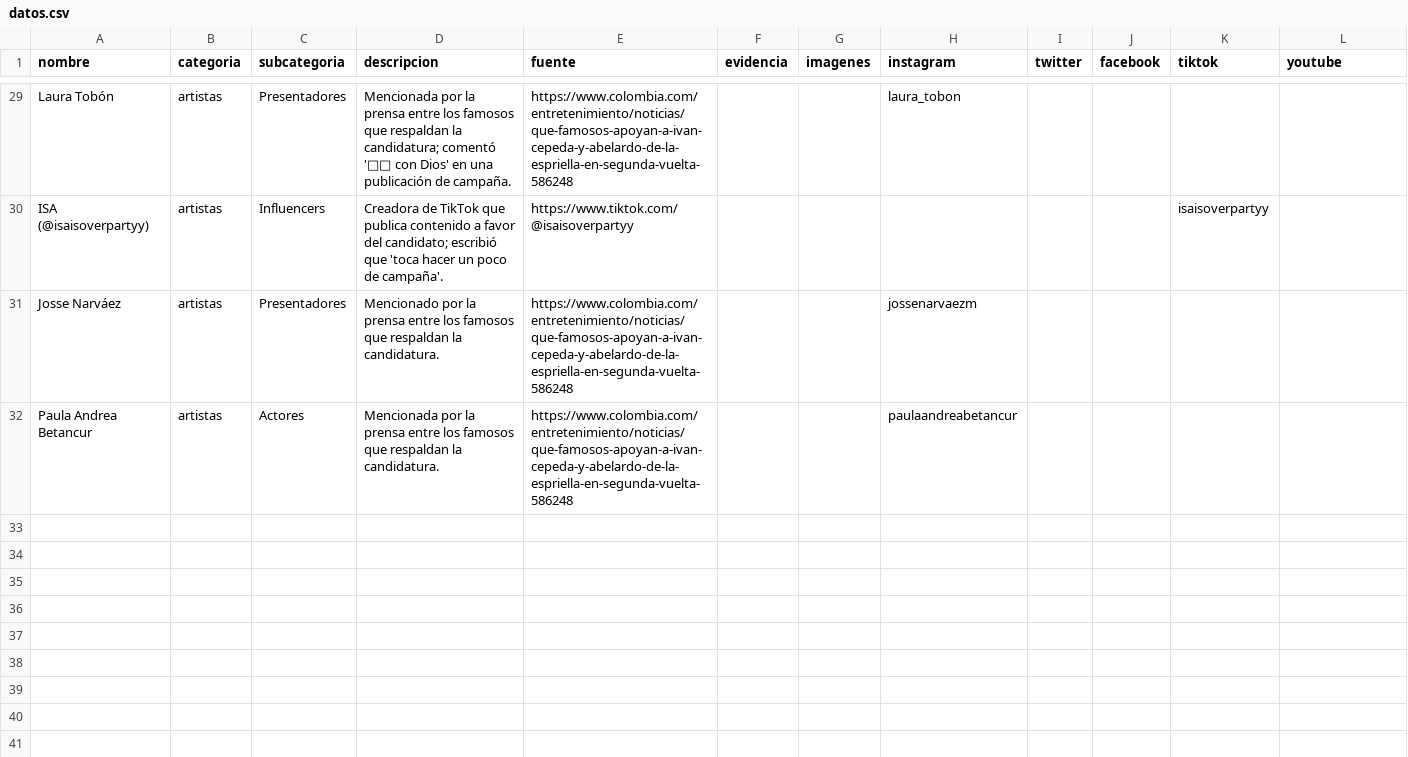
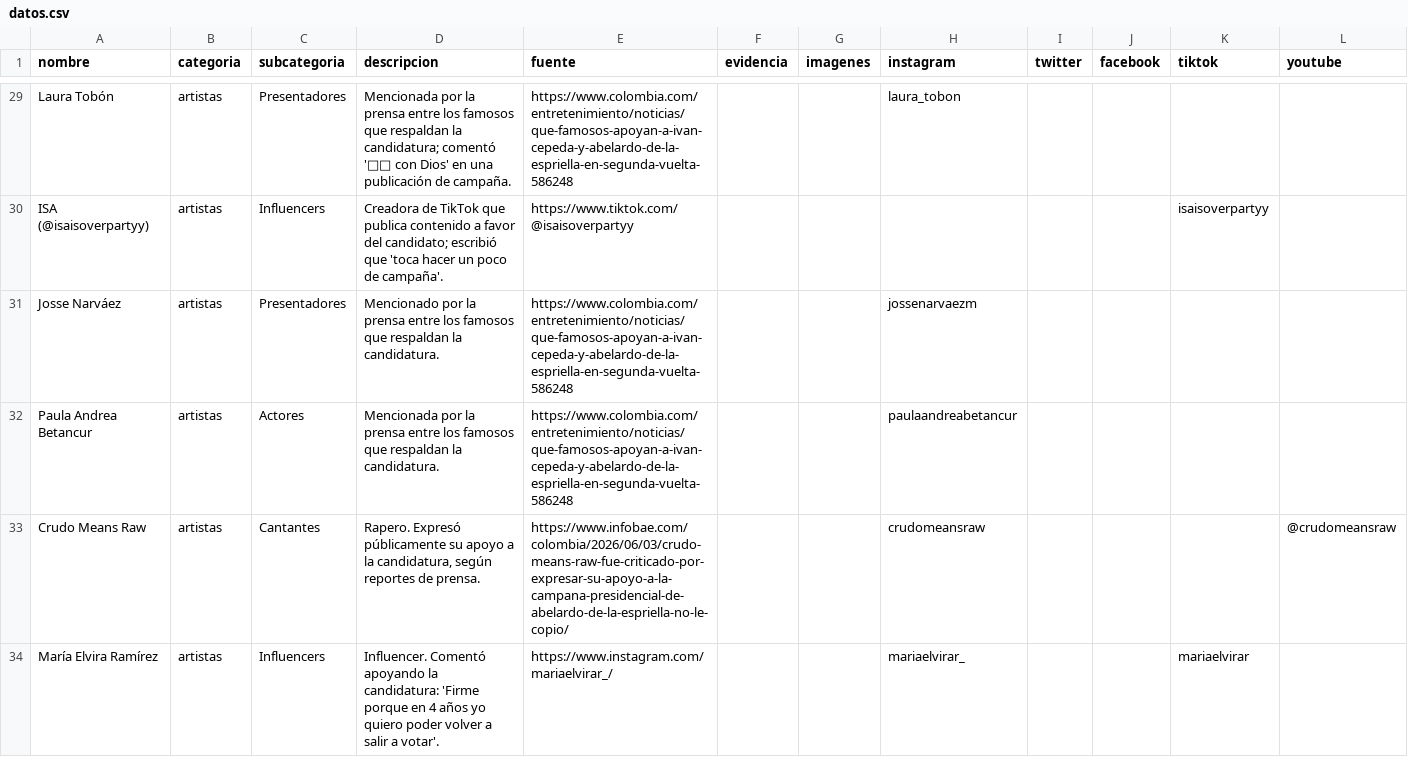
Before and after one commit to directorio-apoyos/directorio-apoyos.github.io, a CSV file: datos.csv, drawn as a sheet; only a part is shown, gaps mark what is left out.

Commit message:
anadir Crudo Means Raw y Maria Elvira Ramirez (verificados)

```diff
--- a/datos.csv
+++ b/datos.csv
@@ -32 +32,3 @@ Josse Narváez,artistas,Presentadores,"Mencionado por la prensa entre los famoso
 Paula Andrea Betancur,artistas,Actores,"Mencionada por la prensa entre los famosos que respaldan la candidatura.",https://www.colombia.com/entretenimiento/noticias/que-famosos-apoyan-a-ivan-cepeda-y-abelardo-de-la-espriella-en-segunda-vuelta-586248,,,paulaandreabetancur,,,,
+Crudo Means Raw,artistas,Cantantes,"Rapero. Expresó públicamente su apoyo a la candidatura, según reportes de prensa.",https://www.infobae.com/colombia/2026/06/03/crudo-means-raw-fue-criticado-por-expresar-su-apoyo-a-la-campana-presidencial-de-abelardo-de-la-espriella-no-le-copio/,,,crudomeansraw,,,,@crudomeansraw
+María Elvira Ramírez,artistas,Influencers,"Influencer. Comentó apoyando la candidatura: 'Firme porque en 4 años yo quiero poder volver a salir a votar'.",https://www.instagram.com/mariaelvirar_/,,,mariaelvirar_,,,mariaelvirar,
```
